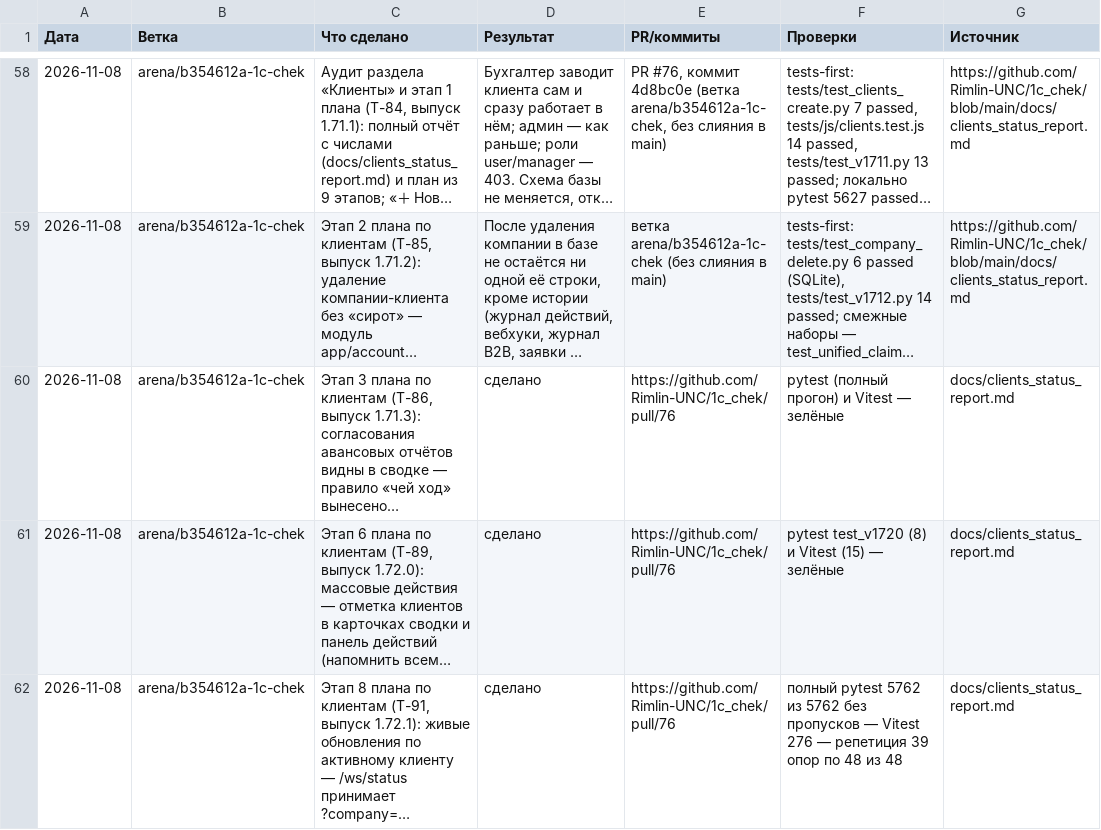
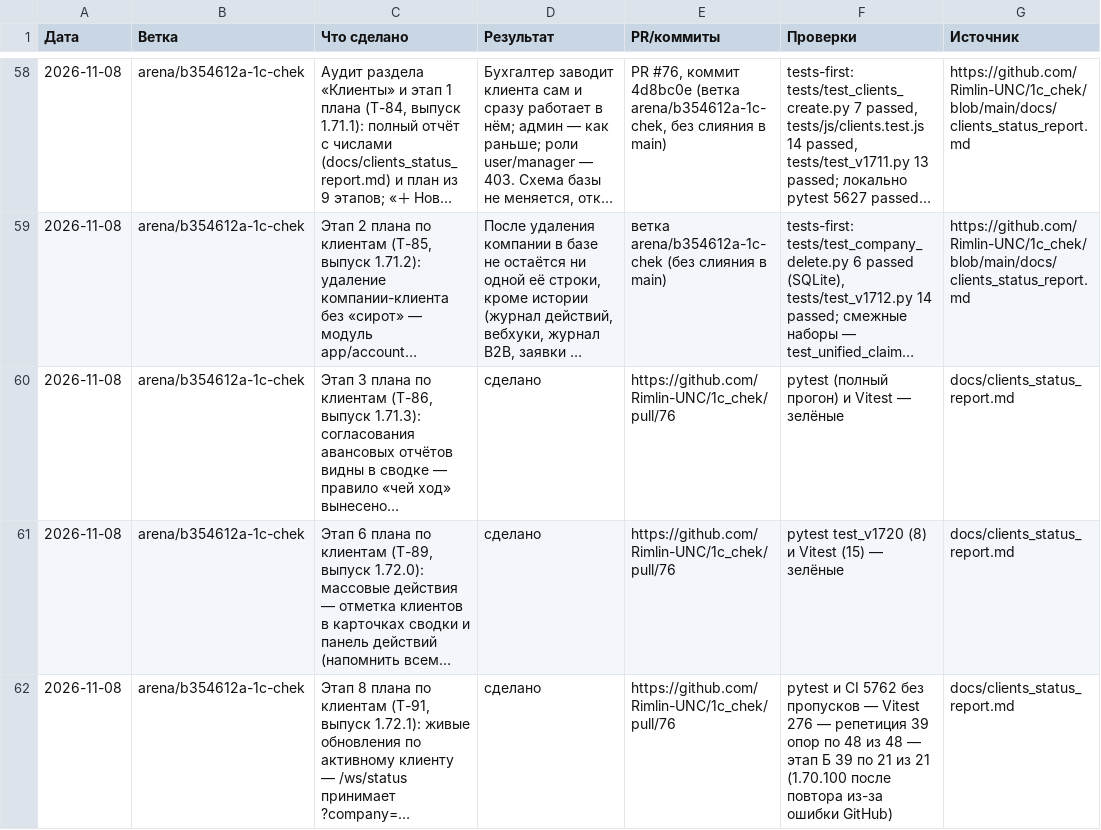
Before and after one commit to Rimlin-UNC/1c_chek, a CSV file: docs/kb/08_session_journal.csv, drawn as a sheet; only a part is shown, gaps mark what is left out; long unchanged cells end in …; the diff names each change by its address in the sheet, - before the commit and + after, or states it on an @@ line.

```diff
--- a/docs/kb/08_session_journal.csv
+++ b/docs/kb/08_session_journal.csv
-F62 (Проверки): полный pytest 5762 из 5762 без пропусков — Vitest 276 — репетиция 39 опор по 48 из 48
+F62 (Проверки): pytest и CI 5762 без пропусков — Vitest 276 — репетиция 39 опор по 48 из 48 — этап Б 39 по 21 из 21 (1.70.100 после повтора из-за ошибки GitHub)
```
Also changed, not shown: docs/kb/09_releases.csv, 2 other files.
